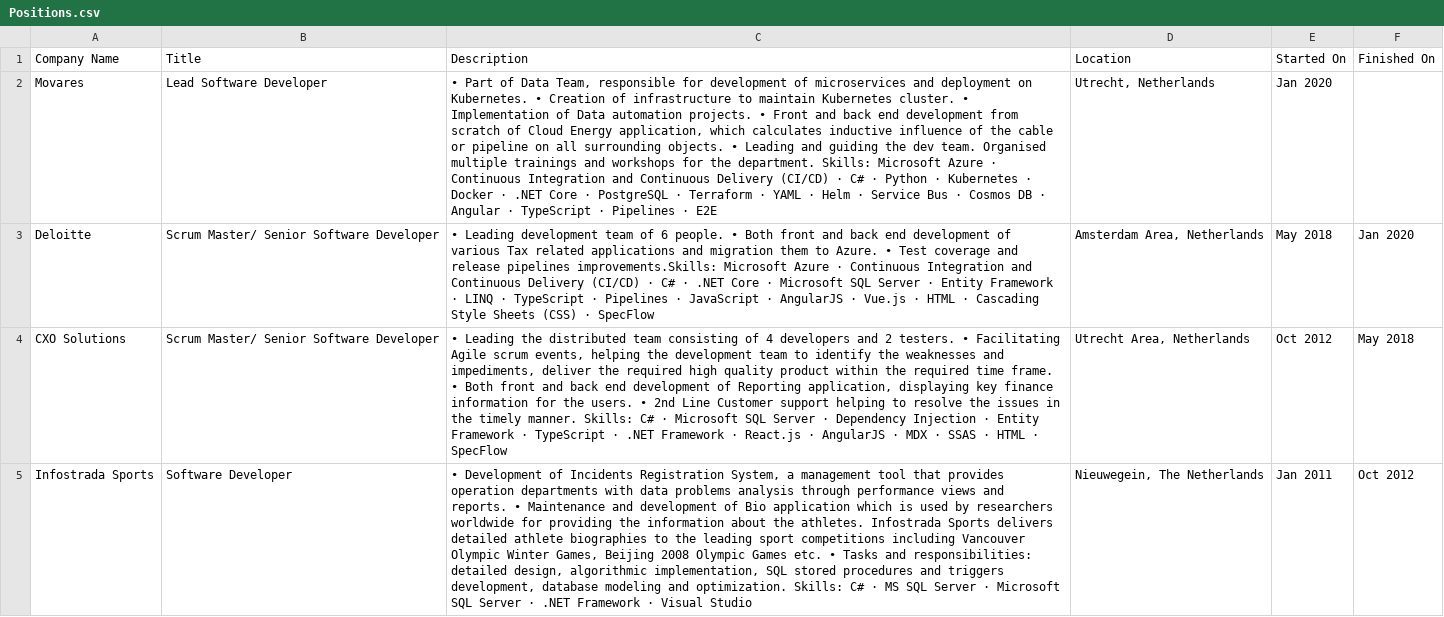
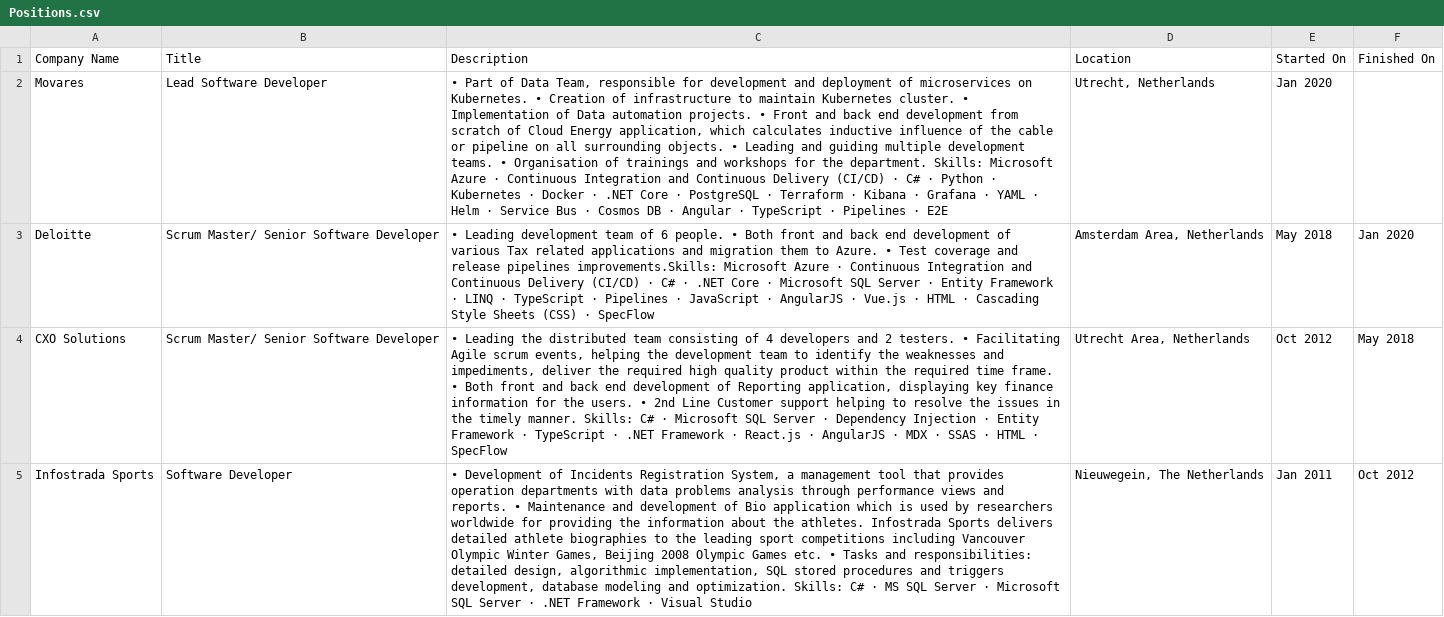
Before and after one commit to iyakovich/irinayakovich.github.io, a CSV file: _data/linkedin/Positions.csv, drawn as a sheet; only a part is shown; the diff names each change by its address in the sheet, - before the commit and + after, or states it on an @@ line.

Commit message:
Update Positions.csv

```diff
--- a/_data/linkedin/Positions.csv
+++ b/_data/linkedin/Positions.csv
-C2 (Description): …for development of microservices and deployment on Kubernetes. • Creation of infrastructure to maintain Kubernetes cluster. • Implementation of Data automation projects. • Front and back end development from scratch of Cloud Energy application, which calculates inductive influence of the cable or pipeline on all surrounding objects. • Leading and guiding the dev team. Organised multiple trainings and workshops for the department. Skills: Microsoft Azure · Continuous Integration and Continuous Delivery (CI/CD) · C# · Python · Kubernetes · Docker · .NET Core · PostgreSQL · Terraform · YAML…
+C2 (Description): …for development and deployment of microservices on Kubernetes. • Creation of infrastructure to maintain Kubernetes cluster. • Implementation of Data automation projects. • Front and back end development from scratch of Cloud Energy application, which calculates inductive influence of the cable or pipeline on all surrounding objects. • Leading and guiding multiple development teams. • Organisation of trainings and workshops for the department. Skills: Microsoft Azure · Continuous Integration and Continuous Delivery (CI/CD) · C# · Python · Kubernetes · Docker · .NET Core · PostgreSQL · Terraform · Kibana · Grafana · YAML…
```
